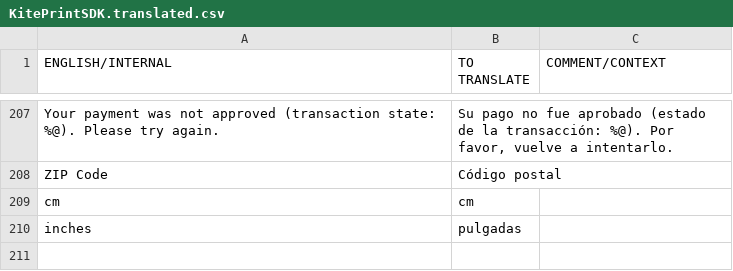
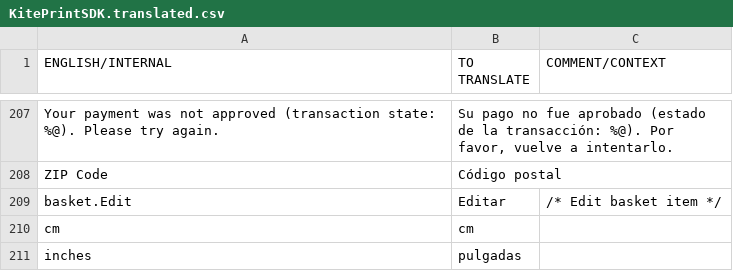
Before and after one commit to OceanLabs/iOS-Print-SDK, a CSV file: Kite-SDK/PSPrintSDK/OLKiteLocalizationResources.bundle/es.lproj/KitePrintSDK.translated.csv, drawn as a sheet; only a part is shown, gaps mark what is left out.

```diff
--- a/Kite-SDK/PSPrintSDK/OLKiteLocalizationResources.bundle/es.lproj/KitePrintSDK.translated.csv
+++ b/Kite-SDK/PSPrintSDK/OLKiteLocalizationResources.bundle/es.lproj/KitePrintSDK.translated.csv
@@ -208,2 +208,3 @@ Your payment was not approved (transaction state: %@). Please try again.,"Su pag
 ZIP Code,Código postal
+basket.Edit,Editar,/* Edit basket item */
 cm,cm
```
Also changed, not shown: Kite-SDK/PSPrintSDK/OLKiteLocalizationResources.bundle/es.lproj/KitePrintSDK.untranslated.csv, Kite-SDK/PSPrintSDK/OLKiteLocalizationResources.bundle/fr.lproj/KitePrintSDK.translated.csv, 13 other files.
